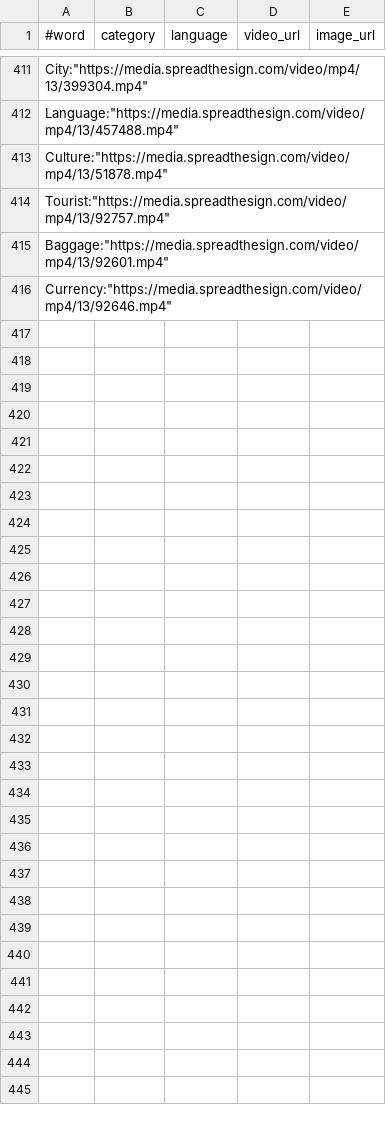
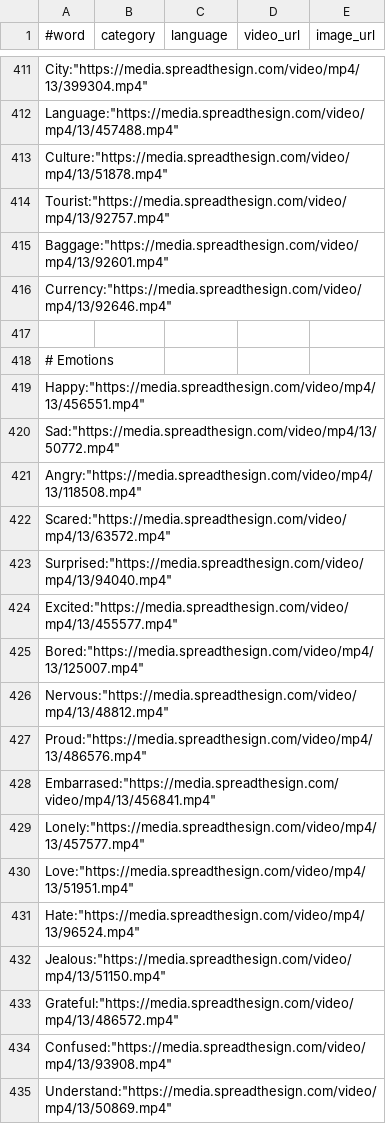
Before and after one commit to PraptiDhamala/Zyralex, a CSV file: data/signs.csv, drawn as a sheet; only a part is shown, gaps mark what is left out; the diff covers the shown part only; the diff names each change by its address in the sheet, - before the commit and + after, or states it on an @@ line.

```diff
--- a/data/signs.csv
+++ b/data/signs.csv
+row 417: (empty)
+row 418: # Emotions
+row 419: Happy:"https://media.spreadthesign.com/video/mp4/13/456551.mp4"
+row 420: Sad:"https://media.spreadthesign.com/video/mp4/13/50772.mp4"
+row 421: Angry:"https://media.spreadthesign.com/video/mp4/13/118508.mp4"
+row 422: Scared:"https://media.spreadthesign.com/video/mp4/13/63572.mp4"
+row 423: Surprised:"https://media.spreadthesign.com/video/mp4/13/94040.mp4"
+row 424: Excited:"https://media.spreadthesign.com/video/mp4/13/455577.mp4"
+row 425: Bored:"https://media.spreadthesign.com/video/mp4/13/125007.mp4"
+row 426: Nervous:"https://media.spreadthesign.com/video/mp4/13/48812.mp4"
+row 427: Proud:"https://media.spreadthesign.com/video/mp4/13/486576.mp4"
+row 428: Embarrased:"https://media.spreadthesign.com/video/mp4/13/456841.mp4"
+row 429: Lonely:"https://media.spreadthesign.com/video/mp4/13/457577.mp4"
+row 430: Love:"https://media.spreadthesign.com/video/mp4/13/51951.mp4"
+row 431: Hate:"https://media.spreadthesign.com/video/mp4/13/96524.mp4"
+row 432: Jealous:"https://media.spreadthesign.com/video/mp4/13/51150.mp4"
+row 433: Grateful:"https://media.spreadthesign.com/video/mp4/13/486572.mp4"
+row 434: Confused:"https://media.spreadthesign.com/video/mp4/13/93908.mp4"
+row 435: Understand:"https://media.spreadthesign.com/video/mp4/13/50869.mp4"
```
Also changed, not shown: 54 added rows elsewhere in this file, 1 other file.
